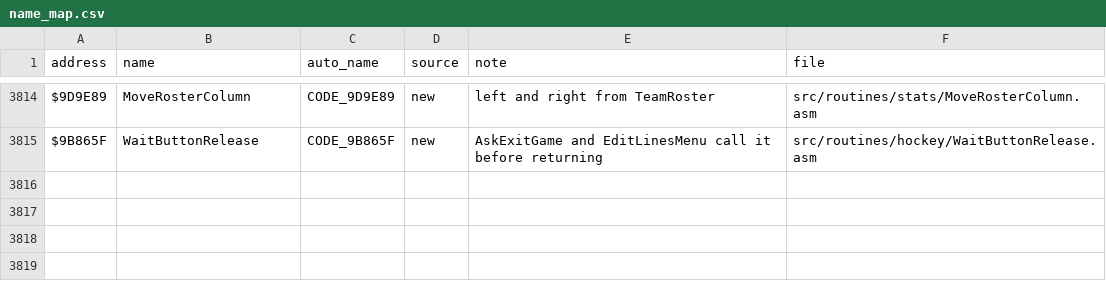
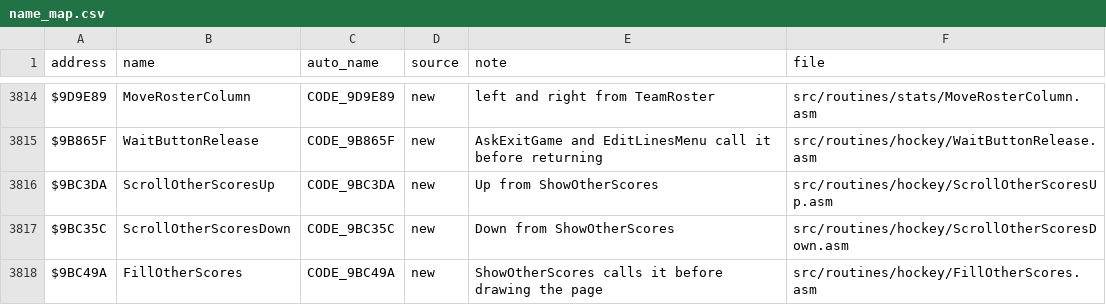
Before and after one commit to Mhopkinsinc/NHL94SNES, a CSV file: docs/name_map.csv, drawn as a sheet; only a part is shown, gaps mark what is left out; the diff names each change by its address in the sheet, - before the commit and + after, or states it on an @@ line.

```diff
--- a/docs/name_map.csv
+++ b/docs/name_map.csv
+row 3816: $9BC3DA | ScrollOtherScoresUp | CODE_9BC3DA | new | Up from ShowOtherScores | src/routines/hockey/ScrollOtherScoresUp.asm
+row 3817: $9BC35C | ScrollOtherScoresDown | CODE_9BC35C | new | Down from ShowOtherScores | src/routines/hockey/ScrollOtherScoresDown.asm
+row 3818: $9BC49A | FillOtherScores | CODE_9BC49A | new | ShowOtherScores calls it before drawing the page | src/routines/hockey/FillOtherScores.asm
```
Also changed, not shown: 6 other files.
